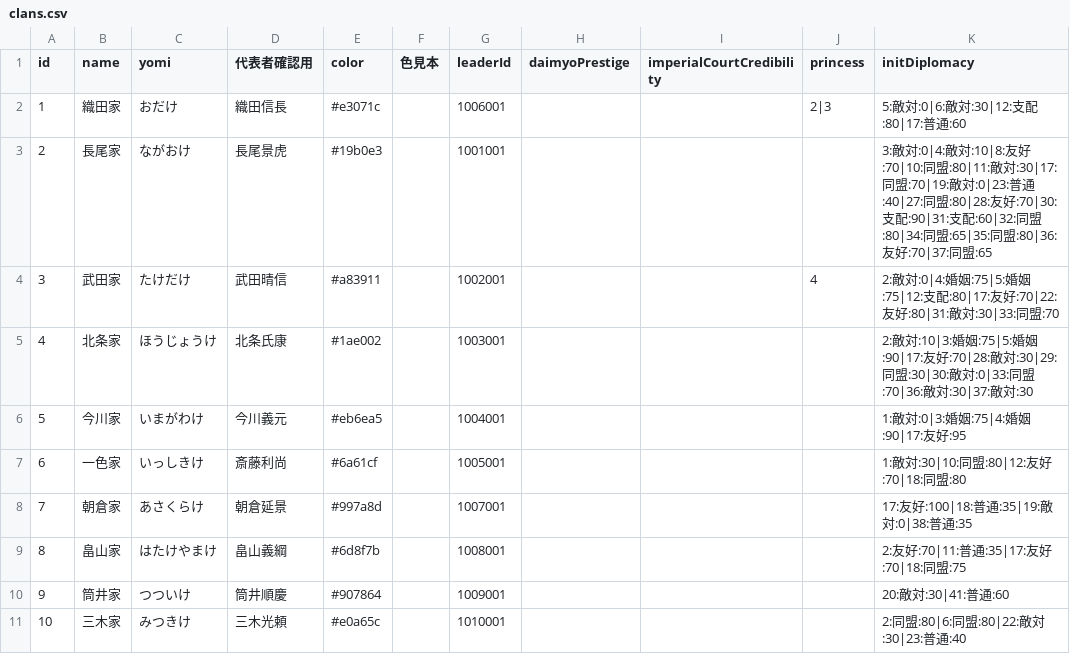
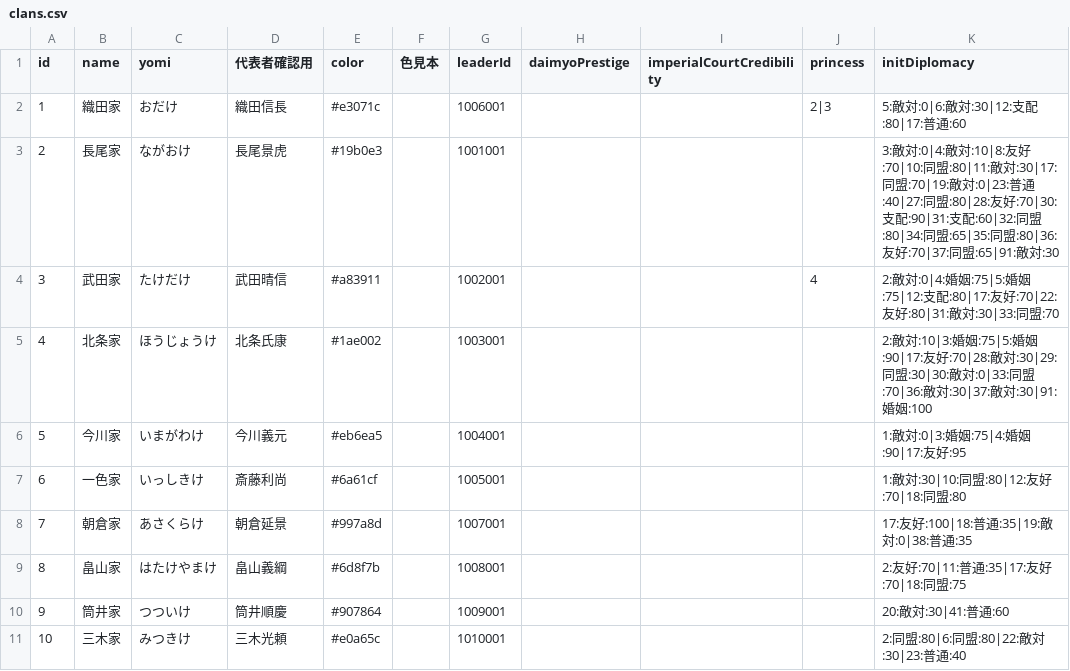
Before and after one commit to actrsys/sengoku-hadou, a CSV file: data/scenarios/1560_okehazama/clans.csv, drawn as a sheet; only a part is shown; the diff covers the shown part only.

```diff
--- a/data/scenarios/1560_okehazama/clans.csv
+++ b/data/scenarios/1560_okehazama/clans.csv
@@ -2,5 +2,5 @@ id,name,yomi,代表者確認用,color,色見本,leaderId,daimyoPrestige,imperial
 1,織田家,おだけ,織田信長,#e3071c,,1006001,,,2|3,5:敵対:0|6:敵対:30|12:支配:80|17:普通:60
-2,長尾家,ながおけ,長尾景虎,#19b0e3,,1001001,,,,3:敵対:0|4:敵対:10|8:友好:70|10:同盟:80|11:敵対:30|17:同盟:70|19:敵対:0|23:普通:40|27:同盟:80|28:友好:70|30:支配:90|31:支配:60|32:同盟:80|34:同盟:65|35:同盟:80|36:友好:70|37:同盟:65
+2,長尾家,ながおけ,長尾景虎,#19b0e3,,1001001,,,,3:敵対:0|4:敵対:10|8:友好:70|10:同盟:80|11:敵対:30|17:同盟:70|19:敵対:0|23:普通:40|27:同盟:80|28:友好:70|30:支配:90|31:支配:60|32:同盟:80|34:同盟:65|35:同盟:80|36:友好:70|37:同盟:65|91:敵対:30
 3,武田家,たけだけ,武田晴信,#a83911,,1002001,,,4,2:敵対:0|4:婚姻:75|5:婚姻:75|12:支配:80|17:友好:70|22:友好:80|31:敵対:30|33:同盟:70
-4,北条家,ほうじょうけ,北条氏康,#1ae002,,1003001,,,,2:敵対:10|3:婚姻:75|5:婚姻:90|17:友好:70|28:敵対:30|29:同盟:30|30:敵対:0|33:同盟:70|36:敵対:30|37:敵対:30
+4,北条家,ほうじょうけ,北条氏康,#1ae002,,1003001,,,,2:敵対:10|3:婚姻:75|5:婚姻:90|17:友好:70|28:敵対:30|29:同盟:30|30:敵対:0|33:同盟:70|36:敵対:30|37:敵対:30|91:婚姻:100
 5,今川家,いまがわけ,今川義元,#eb6ea5,,1004001,,,,1:敵対:0|3:婚姻:75|4:婚姻:90|17:友好:95
```
Also changed, not shown: 1 added row, 1 removed row and 23 edited cells elsewhere in this file, data/scenarios/1560_okehazama/castles.csv, data/scenarios/1560_okehazama/legions.csv, 2 other files.
